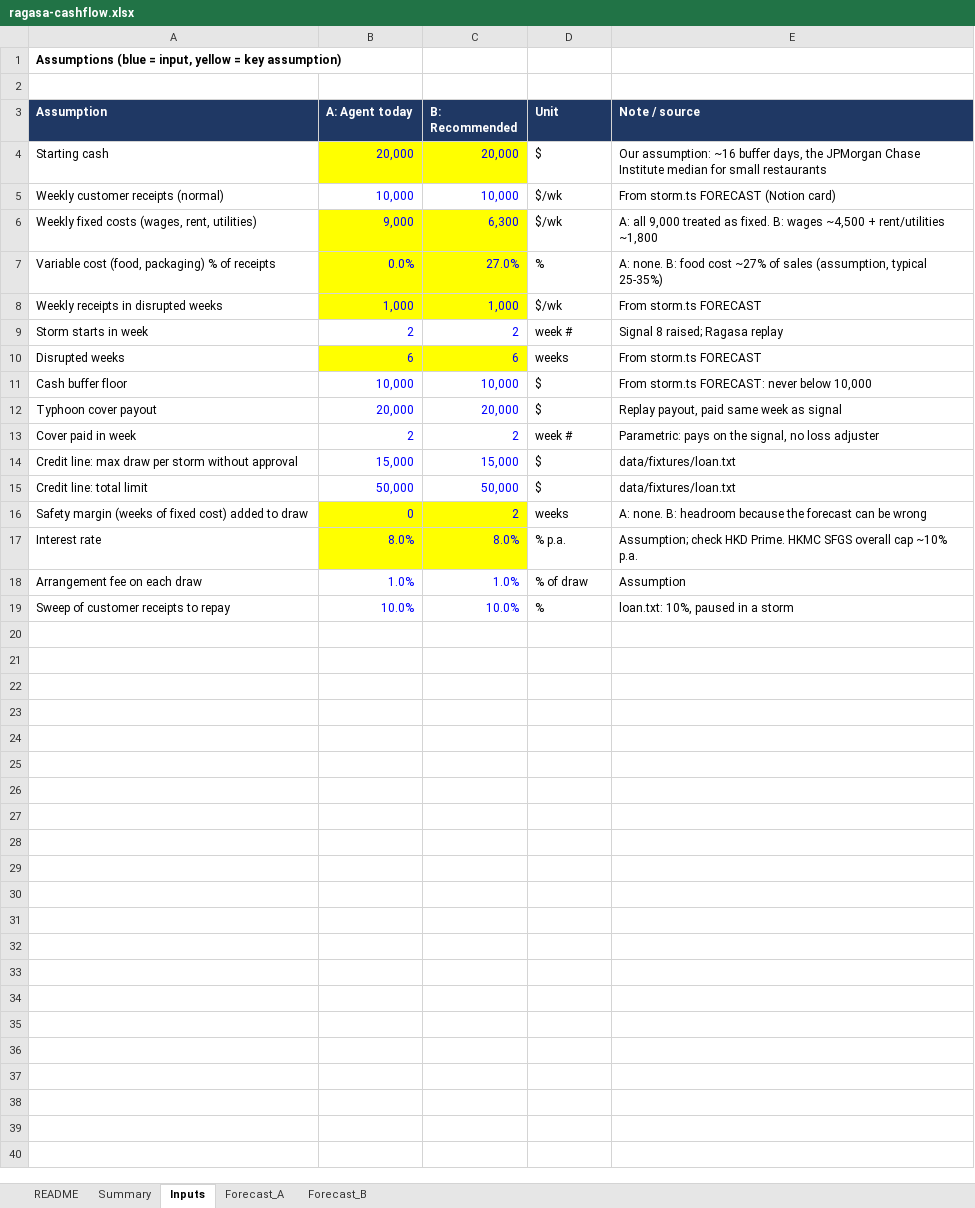
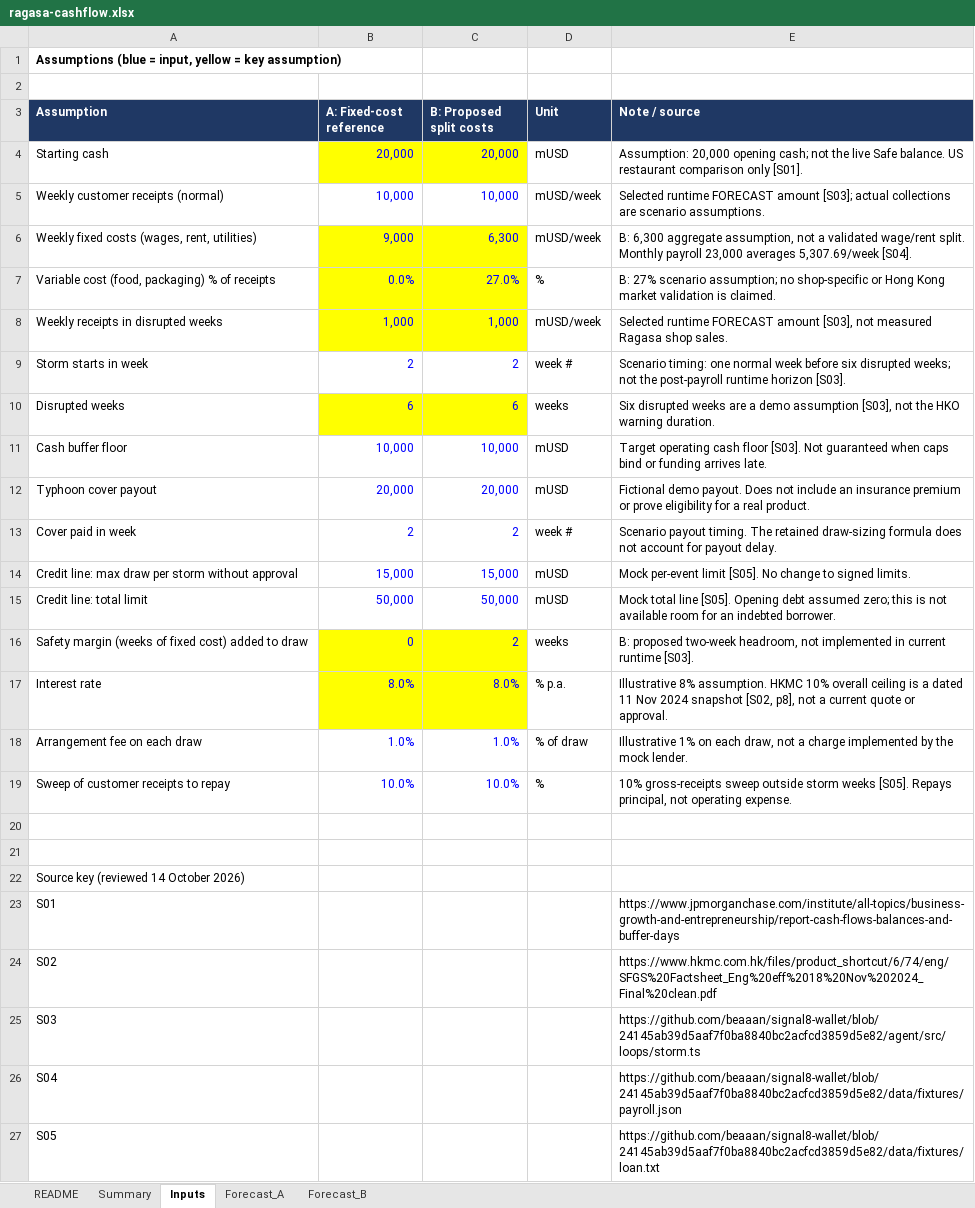
Before and after one commit to beaaan/signal8-wallet, an Excel workbook: docs/finance/ragasa-cashflow.xlsx, sheet Inputs, drawn as a sheet; values as stored, in another font and other column widths than the file's, no borders; charts and pictures not drawn; the diff names each change by its address in the sheet, - before the commit and + after, or states it on an @@ line.

Commit message:
Correct finance workbook reporting and assumptions

```diff
--- a/docs/finance/ragasa-cashflow.xlsx (sheet Inputs)
+++ b/docs/finance/ragasa-cashflow.xlsx (sheet Inputs)
-B3: A: Agent today
+B3: A: Fixed-cost reference
-C3: B: Recommended
+C3: B: Proposed split costs
-D4 (Unit): $
+D4 (Unit): mUSD
-E4 (Note / source): Our assumption: ~16 buffer days, the JPMorgan Chase Institute median for small restaurants
+E4 (Note / source): Assumption: 20,000 opening cash; not the live Safe balance. US restaurant comparison only [S01].
-D5:D6 (Unit): $/wk
+D5:D6 (Unit): mUSD/week
-E5 (Note / source): From storm.ts FORECAST (Notion card)
+E5 (Note / source): Selected runtime FORECAST amount [S03]; actual collections are scenario assumptions.
-E6 (Note / source): A: all 9,000 treated as fixed. B: wages ~4,500 + rent/utilities ~1,800
+E6 (Note / source): B: 6,300 aggregate assumption, not a validated wage/rent split. Monthly payroll 23,000 averages 5,307.69/week [S04].
-E7 (Note / source): A: none. B: food cost ~27% of sales (assumption, typical 25-35%)
+E7 (Note / source): B: 27% scenario assumption; no shop-specific or Hong Kong market validation is claimed.
-D8 (Unit): $/wk
+D8 (Unit): mUSD/week
-E8 (Note / source): From storm.ts FORECAST
+E8 (Note / source): Selected runtime FORECAST amount [S03], not measured Ragasa shop sales.
-E9 (Note / source): Signal 8 raised; Ragasa replay
+E9 (Note / source): Scenario timing: one normal week before six disrupted weeks; not the post-payroll runtime horizon [S03].
-E10 (Note / source): From storm.ts FORECAST
+E10 (Note / source): Six disrupted weeks are a demo assumption [S03], not the HKO warning duration.
-D11:D12 (Unit): $
+D11:D12 (Unit): mUSD
-E11 (Note / source): From storm.ts FORECAST: never below 10,000
+E11 (Note / source): Target operating cash floor [S03]. Not guaranteed when caps bind or funding arrives late.
-E12 (Note / source): Replay payout, paid same week as signal
+E12 (Note / source): Fictional demo payout. Does not include an insurance premium or prove eligibility for a real product.
-E13 (Note / source): Parametric: pays on the signal, no loss adjuster
+E13 (Note / source): Scenario payout timing. The retained draw-sizing formula does not account for payout delay.
-D14:D15 (Unit): $
+D14:D15 (Unit): mUSD
-E14 (Note / source): data/fixtures/loan.txt
+E14 (Note / source): Mock per-event limit [S05]. No change to signed limits.
-E15 (Note / source): data/fixtures/loan.txt
+E15 (Note / source): Mock total line [S05]. Opening debt assumed zero; this is not available room for an indebted borrower.
-E16 (Note / source): A: none. B: headroom because the forecast can be wrong
+E16 (Note / source): B: proposed two-week headroom, not implemented in current runtime [S03].
-E17 (Note / source): Assumption; check HKD Prime. HKMC SFGS overall cap ~10% p.a.
+E17 (Note / source): Illustrative 8% assumption. HKMC 10% overall ceiling is a dated 11 Nov 2024 snapshot [S02, p8], not a current quote or approval.
-E18 (Note / source): Assumption
+E18 (Note / source): Illustrative 1% on each draw, not a charge implemented by the mock lender.
-E19 (Note / source): loan.txt: 10%, paused in a storm
+E19 (Note / source): 10% gross-receipts sweep outside storm weeks [S05]. Repays principal, not operating expense.
+row 20: (empty)
+row 21: (empty)
+row 22: Source key (reviewed 14 October 2026)
+row 23: S01 |  |  |  | https://www.jpmorganchase.com/institute/all-topics/business-growth-and-entrepreneurship/report-cash-flows-balances-and-buffer-days
+row 24: S02 |  |  |  | https://www.hkmc.com.hk/files/product_shortcut/6/74/eng/SFGS%20Factsheet_Eng%20eff%2018%20Nov%202024_Final%20clean.pdf
+row 25: S03 |  |  |  | https://github.com/beaaan/signal8-wallet/blob/24145ab39d5aaf7f0ba8840bc2acfcd3859d5e82/agent/src/loops/storm.ts
+row 26: S04 |  |  |  | https://github.com/beaaan/signal8-wallet/blob/24145ab39d5aaf7f0ba8840bc2acfcd3859d5e82/data/fixtures/payroll.json
+row 27: S05 |  |  |  | https://github.com/beaaan/signal8-wallet/blob/24145ab39d5aaf7f0ba8840bc2acfcd3859d5e82/data/fixtures/loan.txt
```
Also changed, not shown: sheet Summary, sheet README, sheet Forecast_A, sheet Forecast_B, formulas that keep their value, charts or pictures, 8 other files.
